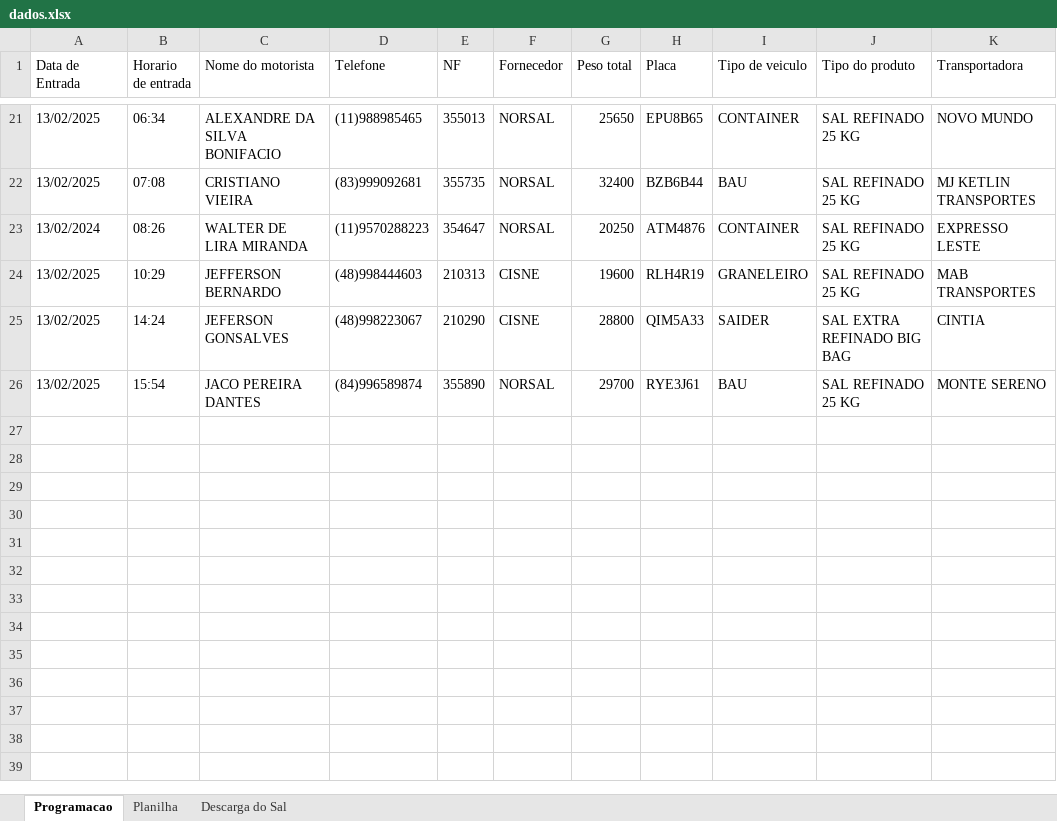
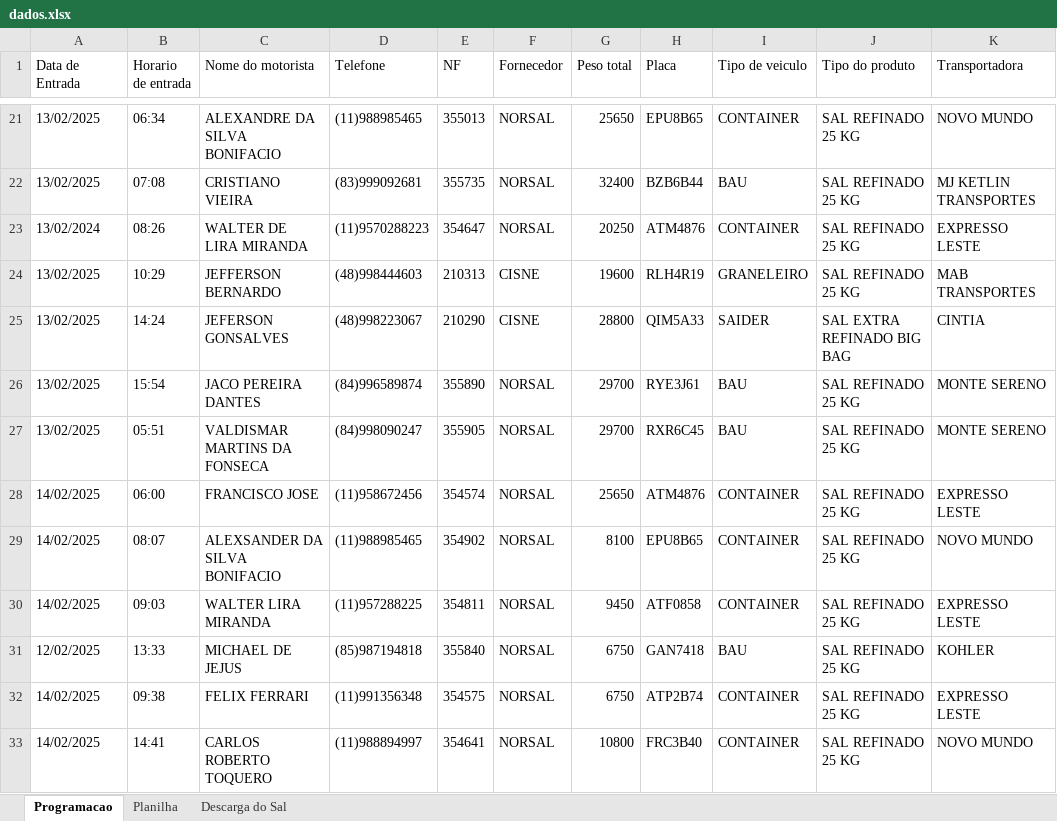
Before and after one commit to joaoPedroDaCunha/armazem_python, an Excel workbook: dados.xlsx, sheet Programacao, drawn as a sheet; only a part is shown, gaps mark what is left out; values as stored, in another font and other column widths than the file's, no borders; the diff names each change by its address in the sheet, - before the commit and + after, or states it on an @@ line.

Commit message:
inserção de novos dados na planhila dados.xlxs

```diff
--- a/dados.xlsx (sheet Programacao)
+++ b/dados.xlsx (sheet Programacao)
+row 27: 13/02/2025 | 05:51 | VALDISMAR MARTINS DA FONSECA | (84)998090247 | 355905 | NORSAL | 29700 | RXR6C45 | BAU | SAL REFINADO 25 KG | MONTE SERENO
+row 28: 14/02/2025 | 06:00 | FRANCISCO JOSE | (11)958672456 | 354574 | NORSAL | 25650 | ATM4876 | CONTAINER | SAL REFINADO 25 KG | EXPRESSO LESTE
+row 29: 14/02/2025 | 08:07 | ALEXSANDER DA SILVA BONIFACIO | (11)988985465 | 354902 | NORSAL | 8100 | EPU8B65 | CONTAINER | SAL REFINADO 25 KG | NOVO MUNDO
+row 30: 14/02/2025 | 09:03 | WALTER LIRA MIRANDA | (11)957288225 | 354811 | NORSAL | 9450 | ATF0858 | CONTAINER | SAL REFINADO 25 KG | EXPRESSO LESTE
+row 31: 12/02/2025 | 13:33 | MICHAEL DE JEJUS | (85)987194818 | 355840 | NORSAL | 6750 | GAN7418 | BAU | SAL REFINADO 25 KG | KOHLER
+row 32: 14/02/2025 | 09:38 | FELIX FERRARI | (11)991356348 | 354575 | NORSAL | 6750 | ATP2B74 | CONTAINER | SAL REFINADO 25 KG | EXPRESSO LESTE
+row 33: 14/02/2025 | 14:41 | CARLOS ROBERTO TOQUERO | (11)988894997 | 354641 | NORSAL | 10800 | FRC3B40 | CONTAINER | SAL REFINADO 25 KG | NOVO MUNDO
```
Also changed, not shown: sheet Planilha, sheet Descarga do Sal, 1 other file.
